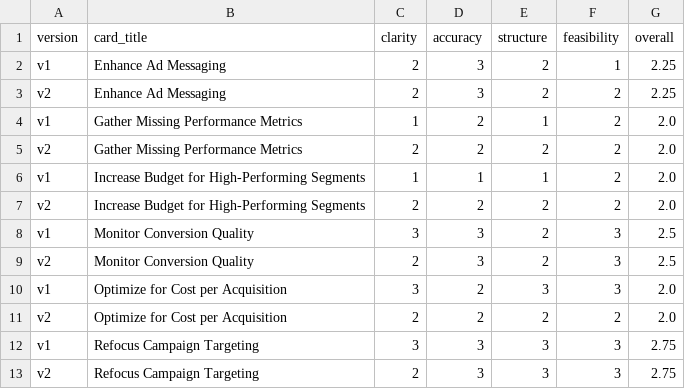
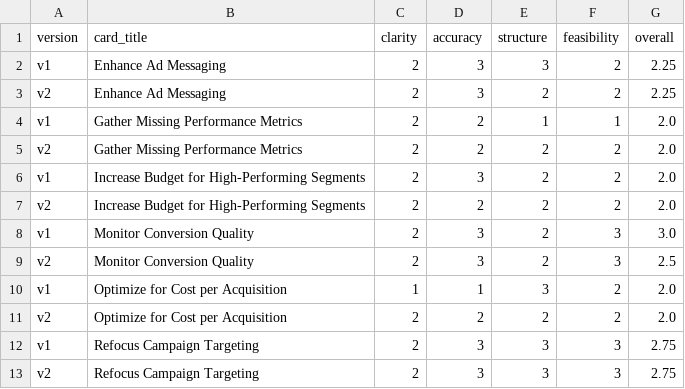
Before and after one commit to WaelMohsen/Team4-MarketingExpert, a CSV file: data/outputs/run_20260414_004119/campaign_1/comparison_results/recommendation_card_level.csv, drawn as a sheet.

```diff
--- a/data/outputs/run_20260414_004119/campaign_1/comparison_results/recommendation_card_level.csv
+++ b/data/outputs/run_20260414_004119/campaign_1/comparison_results/recommendation_card_level.csv
@@ -1,13 +1,13 @@
 version,card_title,clarity,accuracy,structure,feasibility,overall
-v1,Enhance Ad Messaging,2,3,2,1,2.25
+v1,Enhance Ad Messaging,2,3,3,2,2.25
 v2,Enhance Ad Messaging,2,3,2,2,2.25
-v1,Gather Missing Performance Metrics,1,2,1,2,2.0
+v1,Gather Missing Performance Metrics,2,2,1,1,2.0
 v2,Gather Missing Performance Metrics,2,2,2,2,2.0
-v1,Increase Budget for High-Performing Segments,1,1,1,2,2.0
+v1,Increase Budget for High-Performing Segments,2,3,2,2,2.0
 v2,Increase Budget for High-Performing Segments,2,2,2,2,2.0
-v1,Monitor Conversion Quality,3,3,2,3,2.5
+v1,Monitor Conversion Quality,2,3,2,3,3.0
 v2,Monitor Conversion Quality,2,3,2,3,2.5
-v1,Optimize for Cost per Acquisition,3,2,3,3,2.0
+v1,Optimize for Cost per Acquisition,1,1,3,2,2.0
 v2,Optimize for Cost per Acquisition,2,2,2,2,2.0
-v1,Refocus Campaign Targeting,3,3,3,3,2.75
+v1,Refocus Campaign Targeting,2,3,3,3,2.75
 v2,Refocus Campaign Targeting,2,3,3,3,2.75
```
Also changed, not shown: data/outputs/run_20260414_004119/campaign_1/comparison_results/recommendation_scores.csv, 6 other files.
